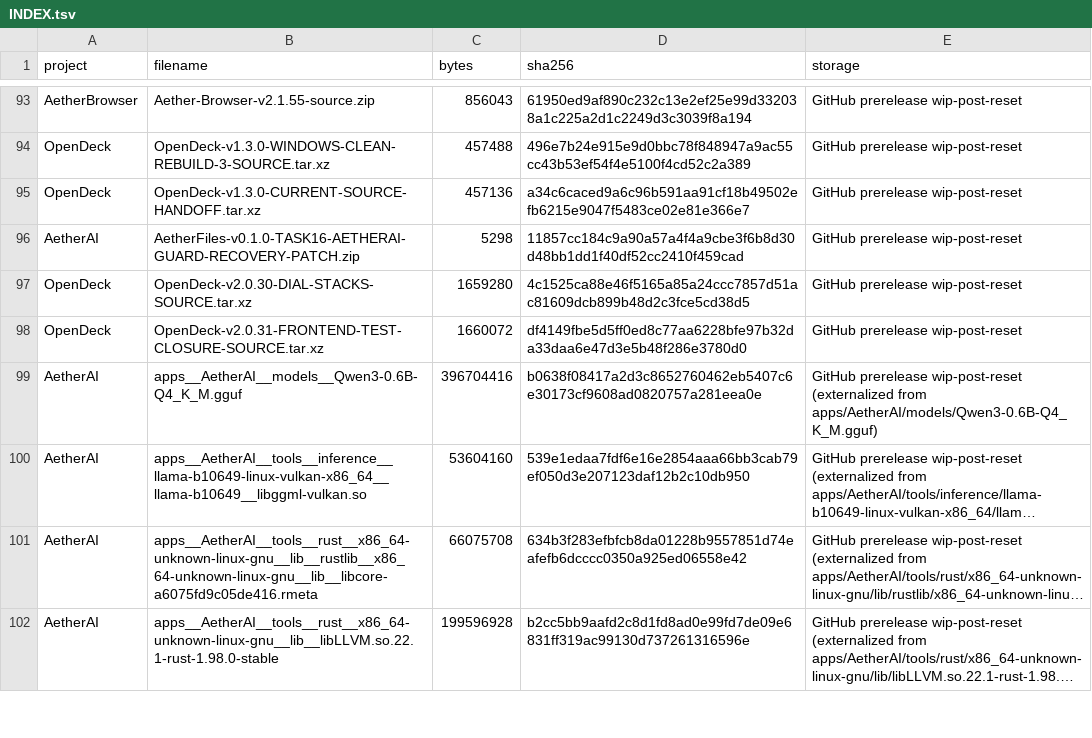
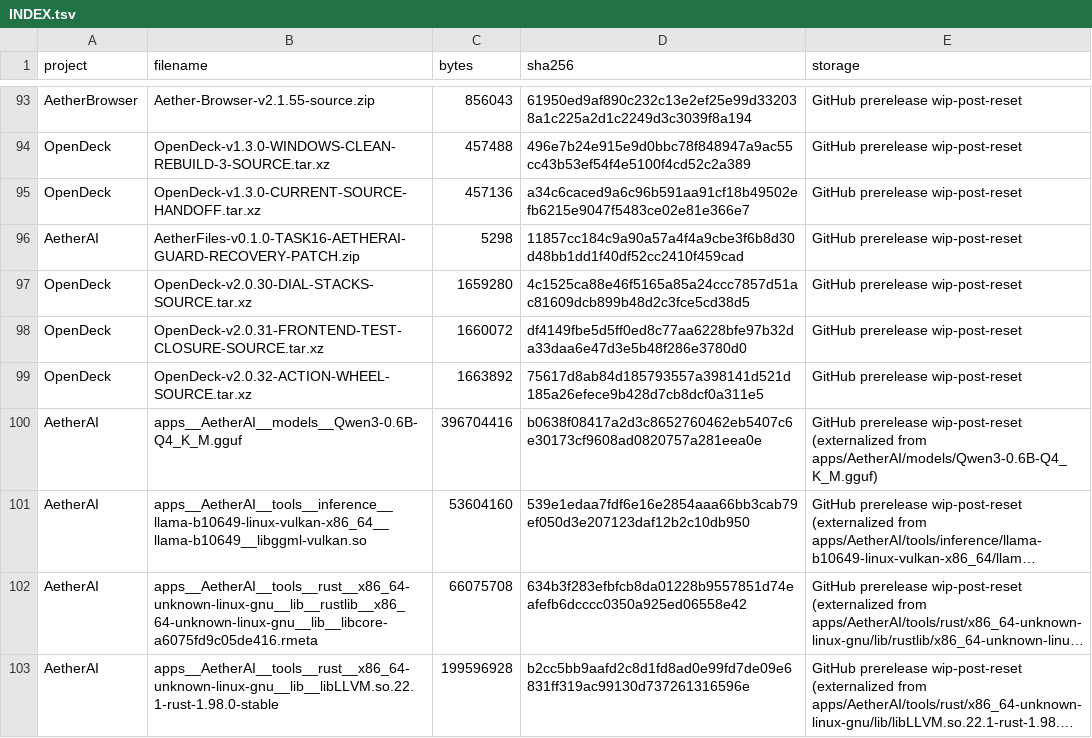
Before and after one commit to pattendnd1-png/AETHERFORGE, a TSV file: artifacts/INDEX.tsv, drawn as a sheet; only a part is shown, gaps mark what is left out; long unchanged cells end in ….

```diff
--- a/artifacts/INDEX.tsv
+++ b/artifacts/INDEX.tsv
@@ -98,2 +98,3 @@ OpenDeck	OpenDeck-v2.0.30-DIAL-STACKS-SOURCE.tar.xz	1659280	4c1525ca88e46f5165a8
 OpenDeck	OpenDeck-v2.0.31-FRONTEND-TEST-CLOSURE-SOURCE.tar.xz	1660072	df4149fbe5d5ff0ed8c77aa6228bfe97b32da33daa6e47d3e5b48f286e3780d0	GitHub prerelease wip-post-reset
+OpenDeck	OpenDeck-v2.0.32-ACTION-WHEEL-SOURCE.tar.xz	1663892	75617d8ab84d185793557a398141d521d185a26efece9b428d7cb8dcf0a311e5	GitHub prerelease wip-post-reset
 AetherAI	apps__AetherAI__models__Qwen3-0.6B-Q4_K_M.gguf	396704416	b0638f08417a2d3c8652760462eb5407c6e30173cf9608ad0820757a281eea0e	GitHub prerelease wip-post-reset (externalized from apps/AetherAI/models/Qwen3-0.6B-Q4_K_M.gguf)
```
Also changed, not shown: 5 other files.
